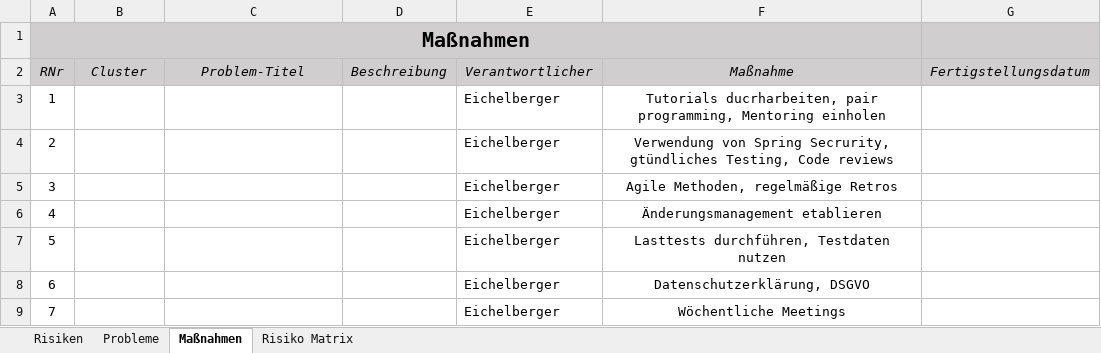
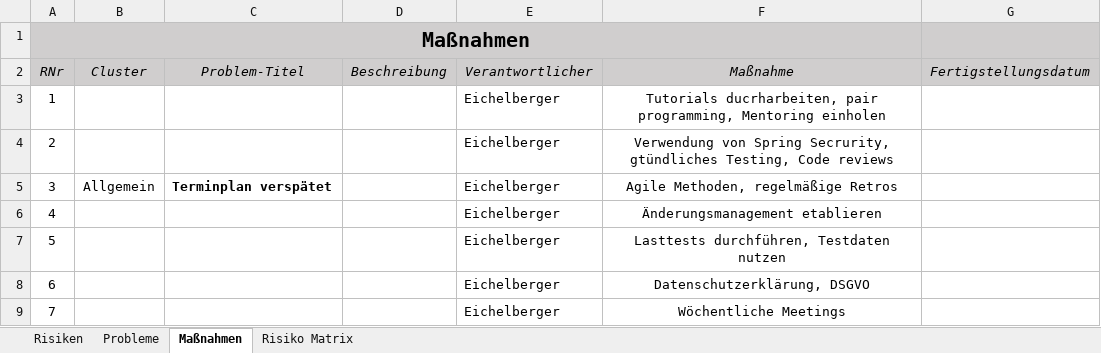
Before and after one commit to michi-haensler/TaskForceX, an Excel workbook: Risikoanalyse.xlsx, sheet Maßnahmen, drawn as a sheet; values as stored, in another font and other column widths than the file's, no borders; the diff names each change by its address in the sheet, - before the commit and + after, or states it on an @@ line.

```diff
--- a/Risikoanalyse.xlsx (sheet Maßnahmen)
+++ b/Risikoanalyse.xlsx (sheet Maßnahmen)
-B5 (Cluster): (empty)
+B5 (Cluster): Allgemein
-C5 (Problem-Titel): (empty)
+C5 (Problem-Titel): Terminplan verspätet
```
Also changed, not shown: sheet Probleme, 1 other file.
